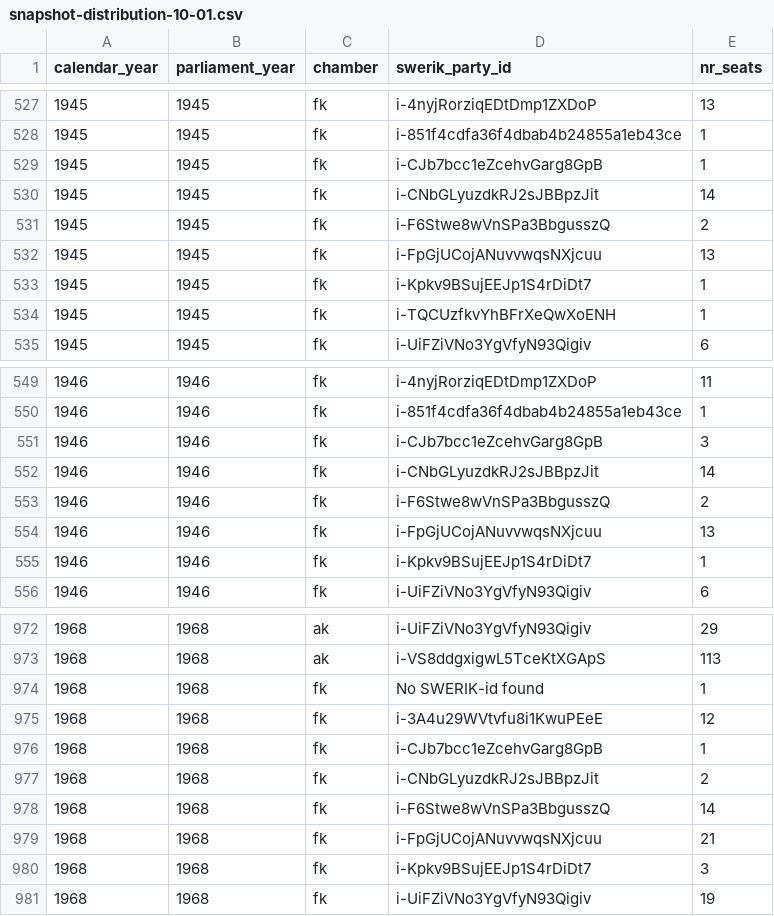
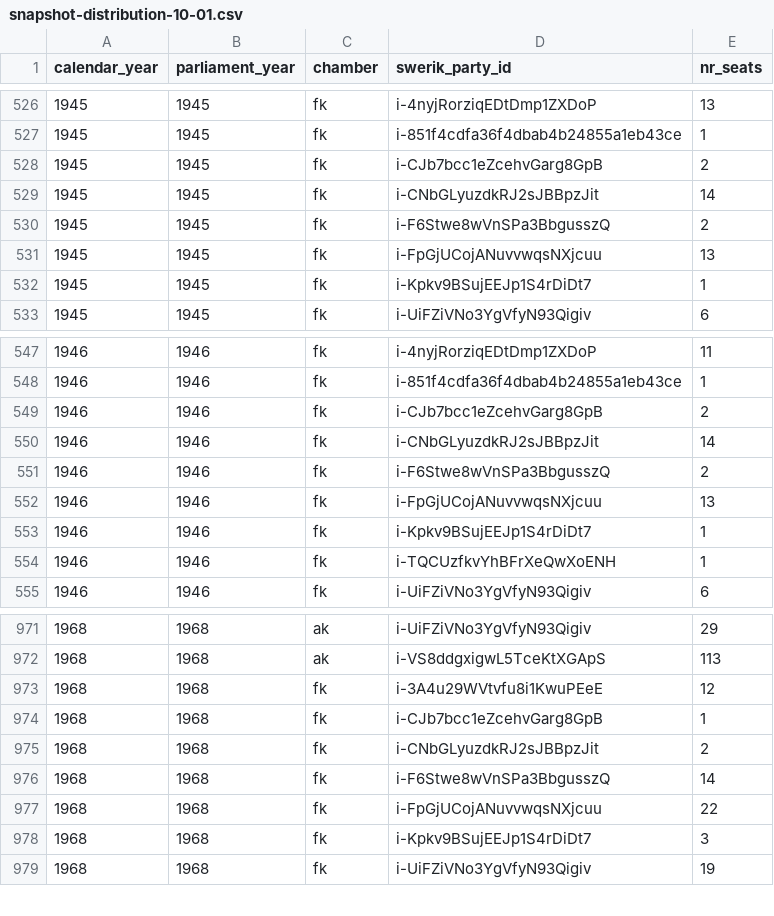
Before and after one commit to swerik-project/riksdagen-persons, a CSV file: quality/estimates/party-distribution/snapshot-distribution-10-01.csv, drawn as a sheet; only a part is shown, gaps mark what is left out; the diff covers the shown part only.

```diff
--- a/quality/estimates/party-distribution/snapshot-distribution-10-01.csv
+++ b/quality/estimates/party-distribution/snapshot-distribution-10-01.csv
@@ -528,3 +527,3 @@ calendar_year,parliament_year,chamber,swerik_party_id,nr_seats
 1945,1945,fk,i-851f4cdfa36f4dbab4b24855a1eb43ce,1
-1945,1945,fk,i-CJb7bcc1eZcehvGarg8GpB,1
+1945,1945,fk,i-CJb7bcc1eZcehvGarg8GpB,2
 1945,1945,fk,i-CNbGLyuzdkRJ2sJBBpzJit,14
@@ -533,3 +532,2 @@ calendar_year,parliament_year,chamber,swerik_party_id,nr_seats
 1945,1945,fk,i-Kpkv9BSujEEJp1S4rDiDt7,1
-1945,1945,fk,i-TQCUzfkvYhBFrXeQwXoENH,1
 1945,1945,fk,i-UiFZiVNo3YgVfyN93Qigiv,6
@@ -550,3 +548,3 @@ calendar_year,parliament_year,chamber,swerik_party_id,nr_seats
 1946,1946,fk,i-851f4cdfa36f4dbab4b24855a1eb43ce,1
-1946,1946,fk,i-CJb7bcc1eZcehvGarg8GpB,3
+1946,1946,fk,i-CJb7bcc1eZcehvGarg8GpB,2
 1946,1946,fk,i-CNbGLyuzdkRJ2sJBBpzJit,14
@@ -555,2 +553,3 @@ calendar_year,parliament_year,chamber,swerik_party_id,nr_seats
 1946,1946,fk,i-Kpkv9BSujEEJp1S4rDiDt7,1
+1946,1946,fk,i-TQCUzfkvYhBFrXeQwXoENH,1
 1946,1946,fk,i-UiFZiVNo3YgVfyN93Qigiv,6
@@ -973,3 +972,2 @@ calendar_year,parliament_year,chamber,swerik_party_id,nr_seats
 1968,1968,ak,i-VS8ddgxigwL5TceKtXGApS,113
-1968,1968,fk,No SWERIK-id found,1
 1968,1968,fk,i-3A4u29WVtvfu8i1KwuPEeE,12
@@ -978,3 +976,3 @@ calendar_year,parliament_year,chamber,swerik_party_id,nr_seats
 1968,1968,fk,i-F6Stwe8wVnSPa3BbgusszQ,14
-1968,1968,fk,i-FpGjUCojANuvvwqsNXjcuu,21
+1968,1968,fk,i-FpGjUCojANuvvwqsNXjcuu,22
 1968,1968,fk,i-Kpkv9BSujEEJp1S4rDiDt7,3
```
Also changed, not shown: 1 added row, 2 removed rows and 18 edited cells elsewhere in this file, quality/estimates/party-distribution/snapshot-distribution-03-01.csv.
